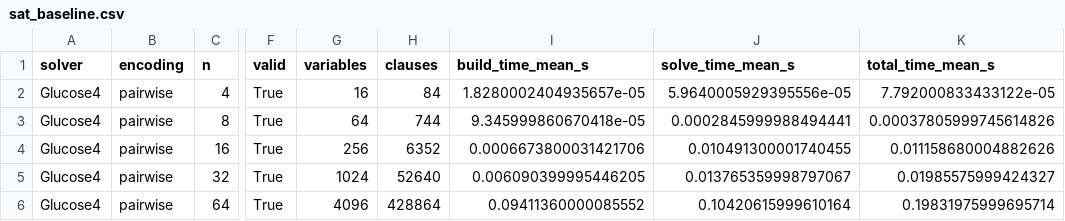
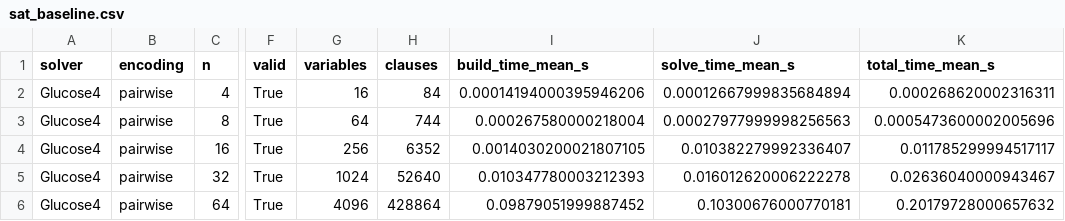
Before and after one commit to ninhhung-bit/24021504-N-Queens-sat-benchmark, a CSV file: results/sat_baseline.csv, drawn as a sheet; only a part is shown, gaps mark what is left out; the diff names each change by its address in the sheet, - before the commit and + after, or states it on an @@ line.

Commit message:
Update SAT benchmark and analysis results

```diff
--- a/results/sat_baseline.csv
+++ b/results/sat_baseline.csv
-I2 (build_time_mean_s): 1.8280002404935657e-05
+I2 (build_time_mean_s): 0.00014194000395946206
-J2 (solve_time_mean_s): 5.9640005929395556e-05
+J2 (solve_time_mean_s): 0.00012667999835684894
-K2 (total_time_mean_s): 7.792000833433122e-05
+K2 (total_time_mean_s): 0.000268620002316311
-I3 (build_time_mean_s): 9.345999860670418e-05
+I3 (build_time_mean_s): 0.000267580000218004
-J3 (solve_time_mean_s): 0.0002845999988494441
+J3 (solve_time_mean_s): 0.00027977999998256563
-K3 (total_time_mean_s): 0.00037805999745614826
+K3 (total_time_mean_s): 0.0005473600002005696
-I4 (build_time_mean_s): 0.0006673800031421706
+I4 (build_time_mean_s): 0.0014030200021807105
-J4 (solve_time_mean_s): 0.010491300001740455
+J4 (solve_time_mean_s): 0.010382279992336407
-K4 (total_time_mean_s): 0.011158680004882626
+K4 (total_time_mean_s): 0.011785299994517117
-I5 (build_time_mean_s): 0.006090399995446205
+I5 (build_time_mean_s): 0.010347780003212393
-J5 (solve_time_mean_s): 0.013765359998797067
+J5 (solve_time_mean_s): 0.016012620006222278
-K5 (total_time_mean_s): 0.01985575999424327
+K5 (total_time_mean_s): 0.02636040000943467
-I6 (build_time_mean_s): 0.09411360000085552
+I6 (build_time_mean_s): 0.09879051999887452
-J6 (solve_time_mean_s): 0.10420615999610164
+J6 (solve_time_mean_s): 0.10300676000770181
-K6 (total_time_mean_s): 0.19831975999695714
+K6 (total_time_mean_s): 0.20179728000657632
```
Also changed, not shown: results/common_solver_comparison.csv, 4 other files.
